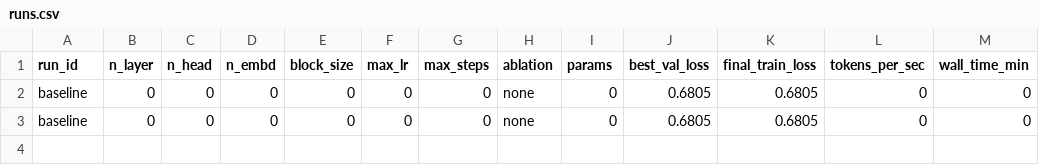
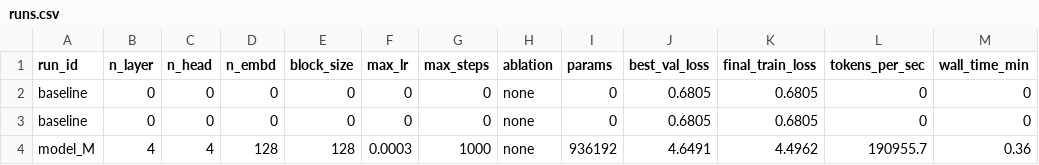
Before and after one commit to MahirJafarli/HW1_Mahir_Jafarli, a CSV file: runs.csv, drawn as a sheet.

```diff
--- a/runs.csv
+++ b/runs.csv
@@ -3 +3,2 @@ baseline,0,0,0,0,0,0,none,0,0.6805,0.6805,0,0
 baseline,0,0,0,0,0,0,none,0,0.6805,0.6805,0,0
+model_M,4,4,128,128,0.0003,1000,none,936192,4.6491,4.4962,190955.7,0.36
```
Also changed, not shown: 6 other files.
